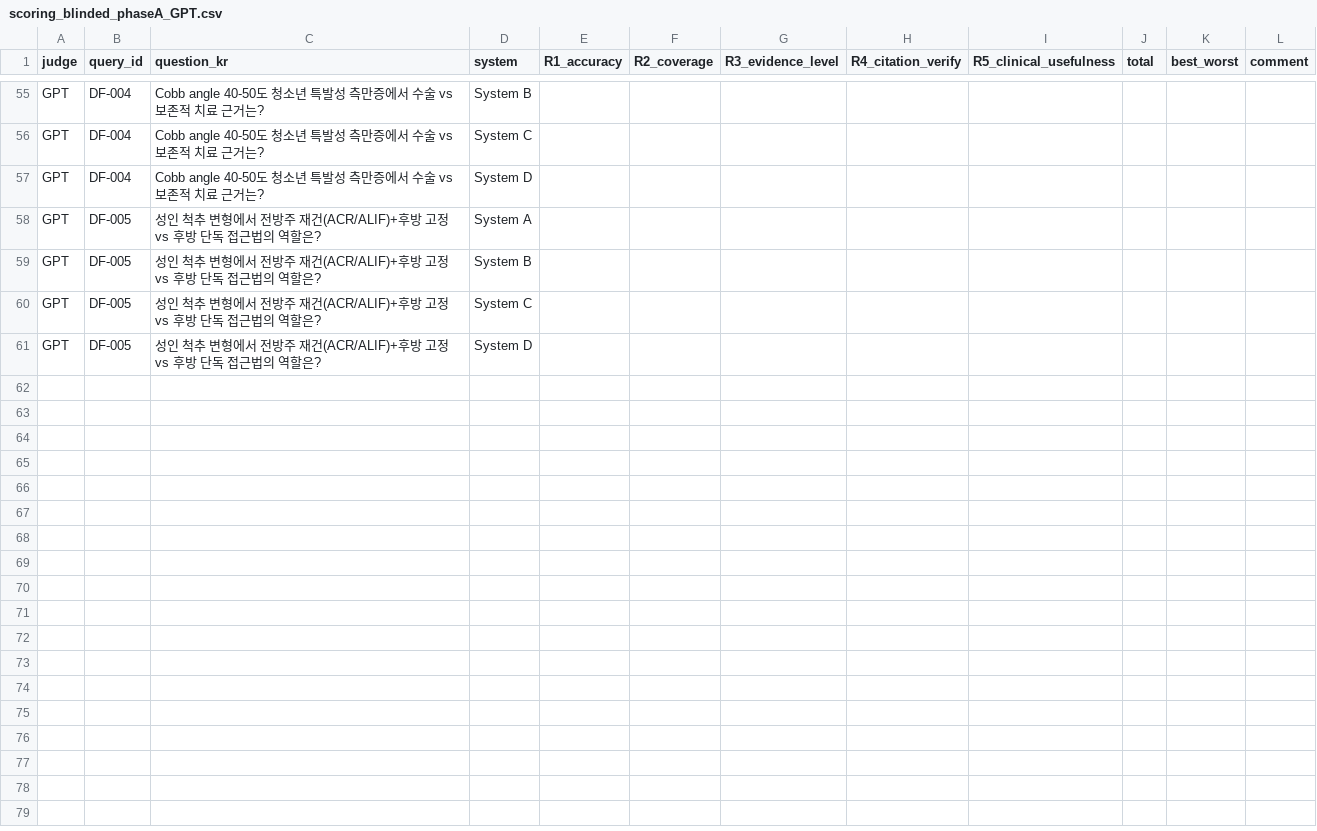
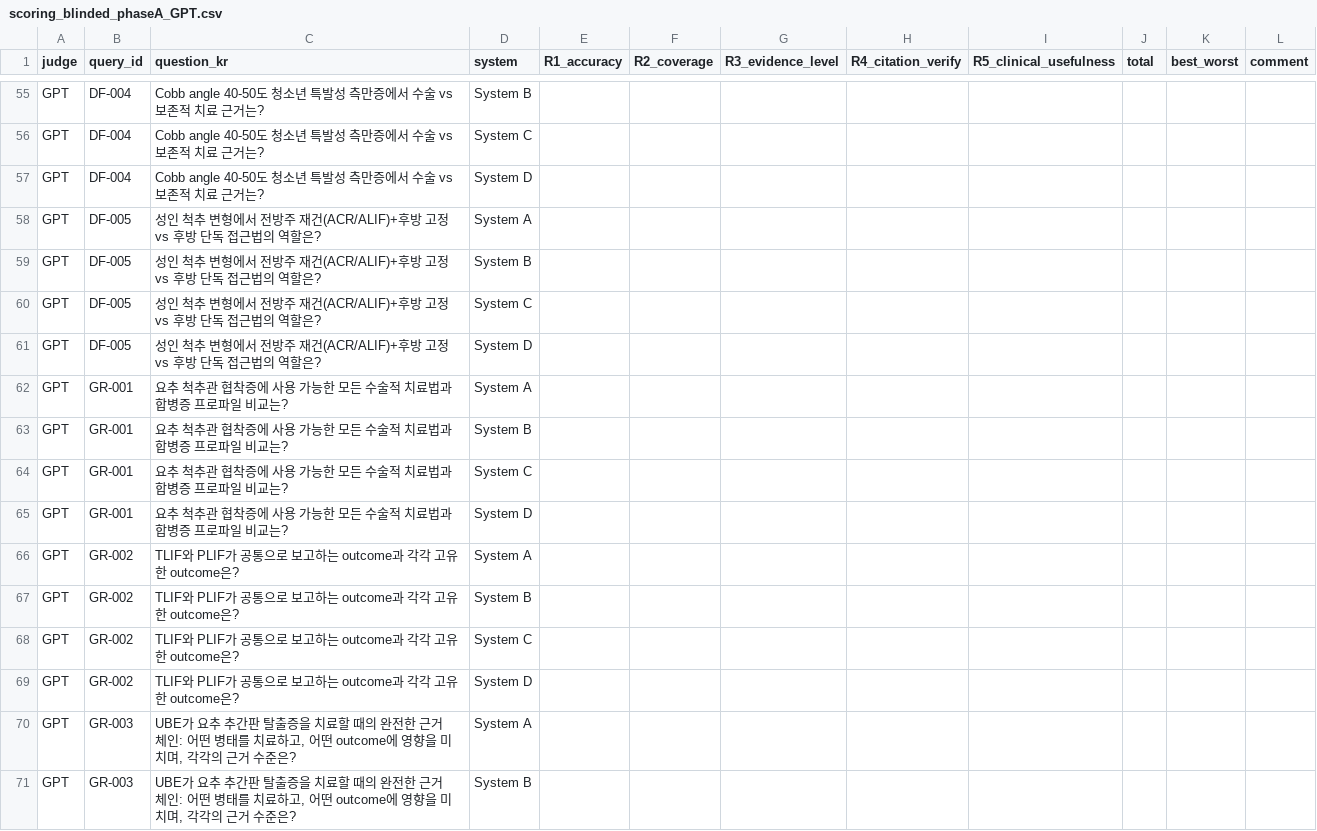
Before and after one commit to grotyx/research-graphDB, a CSV file: evaluation/results/review/blinded/scoring_blinded_phaseA_GPT.csv, drawn as a sheet; only a part is shown, gaps mark what is left out; the diff covers the shown part only.

```diff
--- a/evaluation/results/review/blinded/scoring_blinded_phaseA_GPT.csv
+++ b/evaluation/results/review/blinded/scoring_blinded_phaseA_GPT.csv
@@ -61 +61,11 @@ GPT,DF-005,성인 척추 변형에서 전방주 재건(ACR/ALIF)+후방 고정 v
 GPT,DF-005,성인 척추 변형에서 전방주 재건(ACR/ALIF)+후방 고정 vs 후방 단독 접근법의 역할은?,System D,,,,,,,,
+GPT,GR-001,요추 척추관 협착증에 사용 가능한 모든 수술적 치료법과 합병증 프로파일 비교는?,System A,,,,,,,,
+GPT,GR-001,요추 척추관 협착증에 사용 가능한 모든 수술적 치료법과 합병증 프로파일 비교는?,System B,,,,,,,,
+GPT,GR-001,요추 척추관 협착증에 사용 가능한 모든 수술적 치료법과 합병증 프로파일 비교는?,System C,,,,,,,,
+GPT,GR-001,요추 척추관 협착증에 사용 가능한 모든 수술적 치료법과 합병증 프로파일 비교는?,System D,,,,,,,,
+GPT,GR-002,TLIF와 PLIF가 공통으로 보고하는 outcome과 각각 고유한 outcome은?,System A,,,,,,,,
+GPT,GR-002,TLIF와 PLIF가 공통으로 보고하는 outcome과 각각 고유한 outcome은?,System B,,,,,,,,
+GPT,GR-002,TLIF와 PLIF가 공통으로 보고하는 outcome과 각각 고유한 outcome은?,System C,,,,,,,,
+GPT,GR-002,TLIF와 PLIF가 공통으로 보고하는 outcome과 각각 고유한 outcome은?,System D,,,,,,,,
+GPT,GR-003,"UBE가 요추 추간판 탈출증을 치료할 때의 완전한 근거 체인: 어떤 병태를 치료하고, 어떤 outcome에 영향을 미치며, 각각의 근거 수준은?",System A,,,,,,,,
+GPT,GR-003,"UBE가 요추 추간판 탈출증을 치료할 때의 완전한 근거 체인: 어떤 병태를 치료하고, 어떤 outcome에 영향을 미치며, 각각의 근거 수준은?",System B,,,,,,,,
```
Also changed, not shown: 10 added rows elsewhere in this file, evaluation/results/review/blinded/scoring_blinded_PHJ.csv, evaluation/results/review/blinded/scoring_blinded_PSM.csv, 12 other files.
